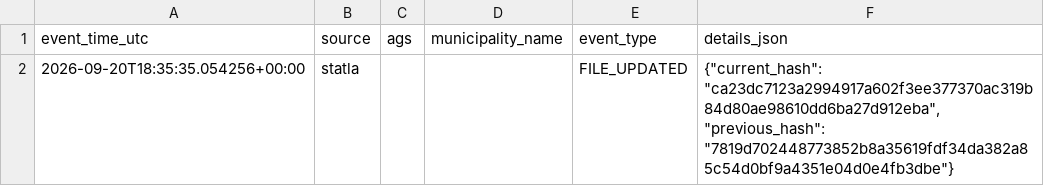
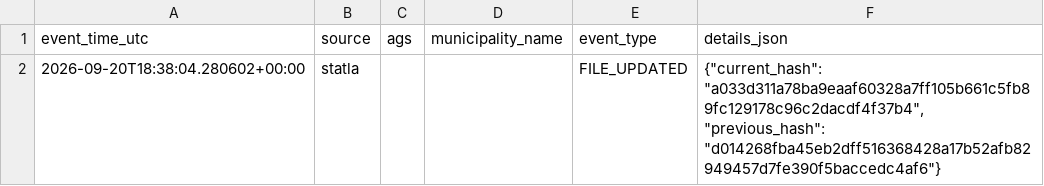
Before and after one commit to volzinnovation/wahl-monitor.de, a CSV file: data/2026-be/reports/latest_events.csv, drawn as a sheet.

```diff
--- a/data/2026-be/reports/latest_events.csv
+++ b/data/2026-be/reports/latest_events.csv
@@ -1,2 +1,2 @@
 event_time_utc,source,ags,municipality_name,event_type,details_json
-2026-09-20T18:35:35.054256+00:00,statla,,,FILE_UPDATED,"{""current_hash"": ""ca23dc7123a2994917a602f3ee377370ac319b84d80ae98610dd6ba27d912eba"", ""previous_hash"": ""7819d702448773852b8a35619fdf34da382a85c54d0bf9a4351e04d0e4fb3dbe""}"
+2026-09-20T18:38:04.280602+00:00,statla,,,FILE_UPDATED,"{""current_hash"": ""a033d311a78ba9eaaf60328a7ff105b661c5fb89fc129178c96c2dacdf4f37b4"", ""previous_hash"": ""d014268fba45eb2dff516368428a17b52afb82949457d7fe390f5baccedc4af6""}"
```
Also changed, not shown: data/2026-be/latest/official-results-source.csv, data/2026-be/latest/statla_party_results.csv, 7 other files.
